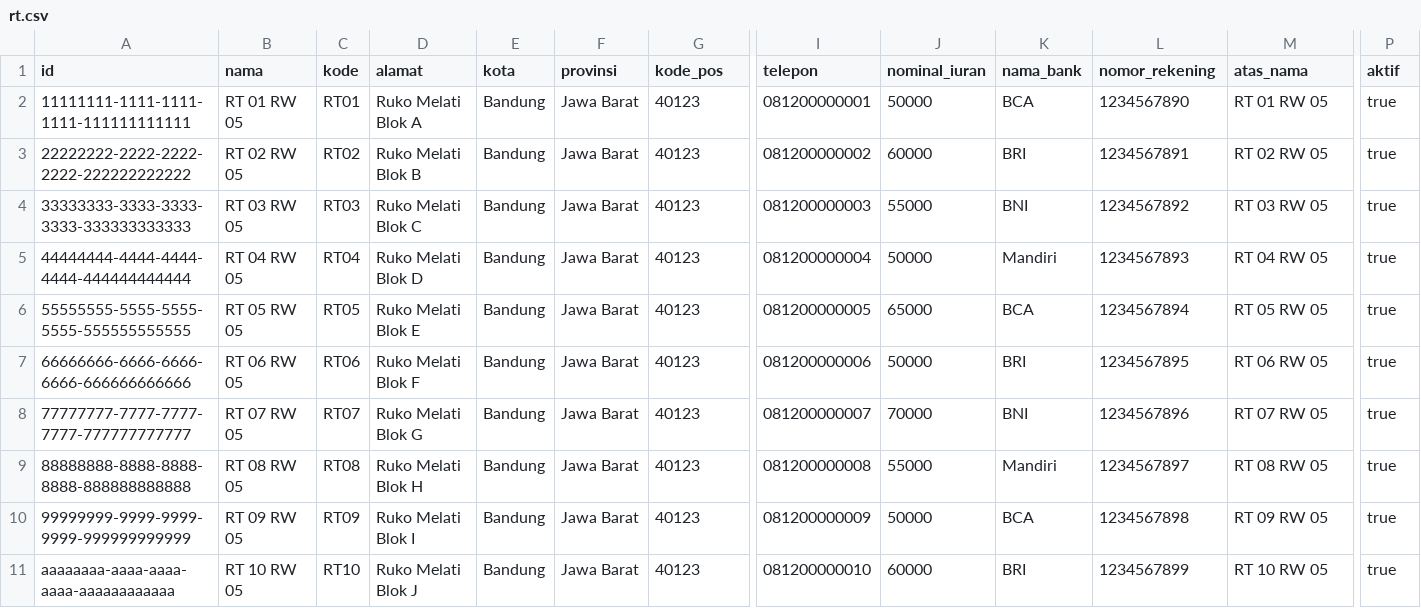
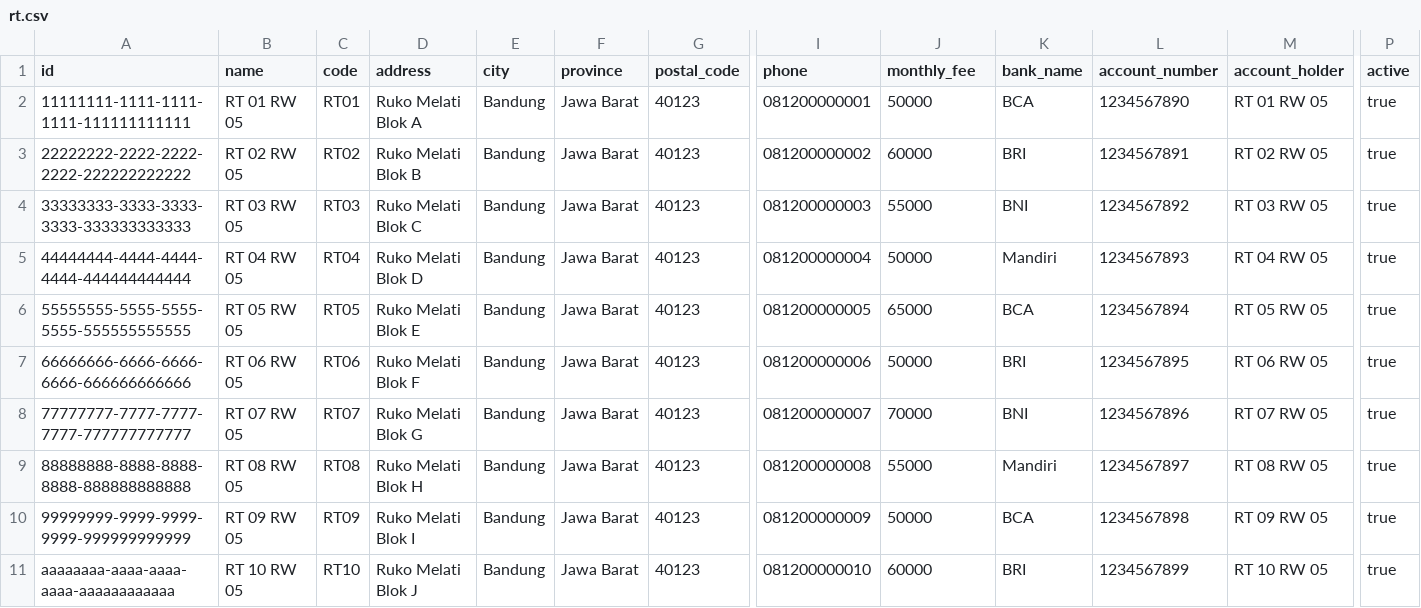
Before and after one commit to tr-hutz/kaswarga, a CSV file: supabase/seeds/rt.csv, drawn as a sheet; only a part is shown, gaps mark what is left out; the diff names each change by its address in the sheet, - before the commit and + after, or states it on an @@ line.

```diff
--- a/supabase/seeds/rt.csv
+++ b/supabase/seeds/rt.csv
-B1: nama
+B1: name
-C1: kode
+C1: code
-D1: alamat
+D1: address
-E1: kota
+E1: city
-F1: provinsi
+F1: province
-G1: kode_pos
+G1: postal_code
-I1: telepon
+I1: phone
-J1: nominal_iuran
+J1: monthly_fee
-K1: nama_bank
+K1: bank_name
-L1: nomor_rekening
+L1: account_number
-M1: atas_nama
+M1: account_holder
-P1: aktif
+P1: active
```
Also changed, not shown: supabase/seeds/memberships.csv, supabase/seeds/residents.csv, 2 other files.
